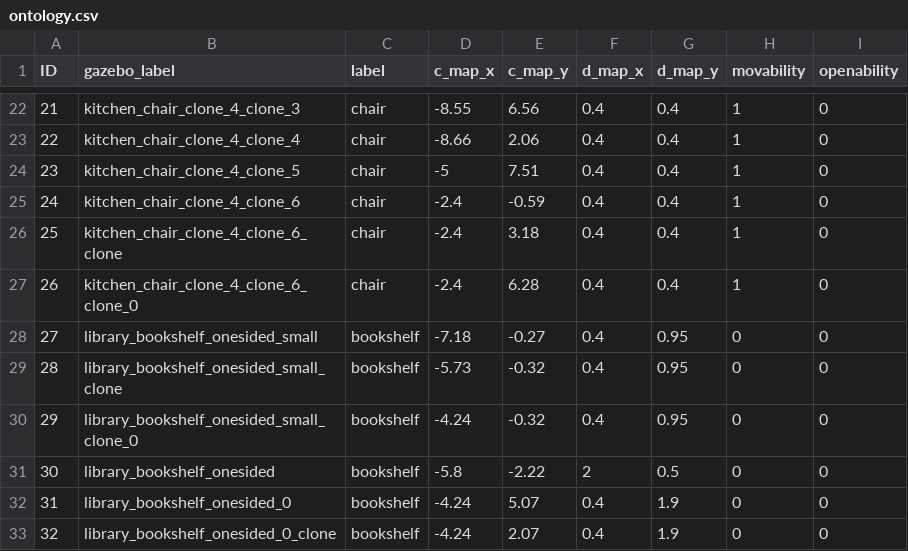
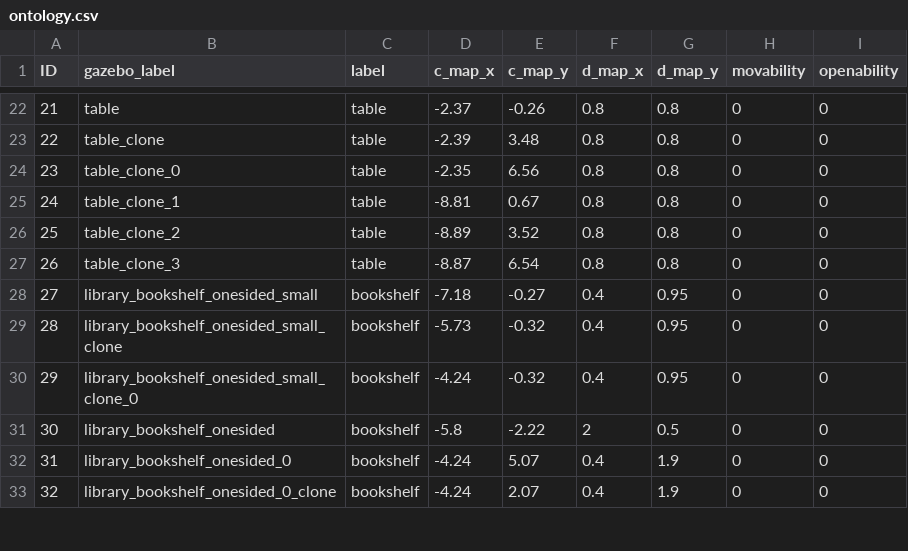
Before and after one commit to ah96/navigation_explainer, a CSV file: src/scenarios/library/ontology.csv, drawn as a sheet; only a part is shown, gaps mark what is left out; the diff covers the shown part only.

```diff
--- a/src/scenarios/library/ontology.csv
+++ b/src/scenarios/library/ontology.csv
@@ -22,7 +22,7 @@ ID,gazebo_label,label,c_map_x,c_map_y,d_map_x,d_map_y,movability,openability
-21,kitchen_chair_clone_4_clone_3,chair,-8.55,6.56,0.4,0.4,1,0
-22,kitchen_chair_clone_4_clone_4,chair,-8.66,2.06,0.4,0.4,1,0
-23,kitchen_chair_clone_4_clone_5,chair,-5,7.51,0.4,0.4,1,0
-24,kitchen_chair_clone_4_clone_6,chair,-2.4,-0.59,0.4,0.4,1,0
-25,kitchen_chair_clone_4_clone_6_clone,chair,-2.4,3.18,0.4,0.4,1,0
-26,kitchen_chair_clone_4_clone_6_clone_0,chair,-2.4,6.28,0.4,0.4,1,0
+21,table,table,-2.37,-0.26,0.8,0.8,0,0
+22,table_clone,table,-2.39,3.48,0.8,0.8,0,0
+23,table_clone_0,table,-2.35,6.56,0.8,0.8,0,0
+24,table_clone_1,table,-8.81,0.67,0.8,0.8,0,0
+25,table_clone_2,table,-8.89,3.52,0.8,0.8,0,0
+26,table_clone_3,table,-8.87,6.54,0.8,0.8,0,0
 27,library_bookshelf_onesided_small,bookshelf,-7.18,-0.27,0.4,0.95,0,0
```
Also changed, not shown: 82 edited cells elsewhere in this file, 3 other files.
